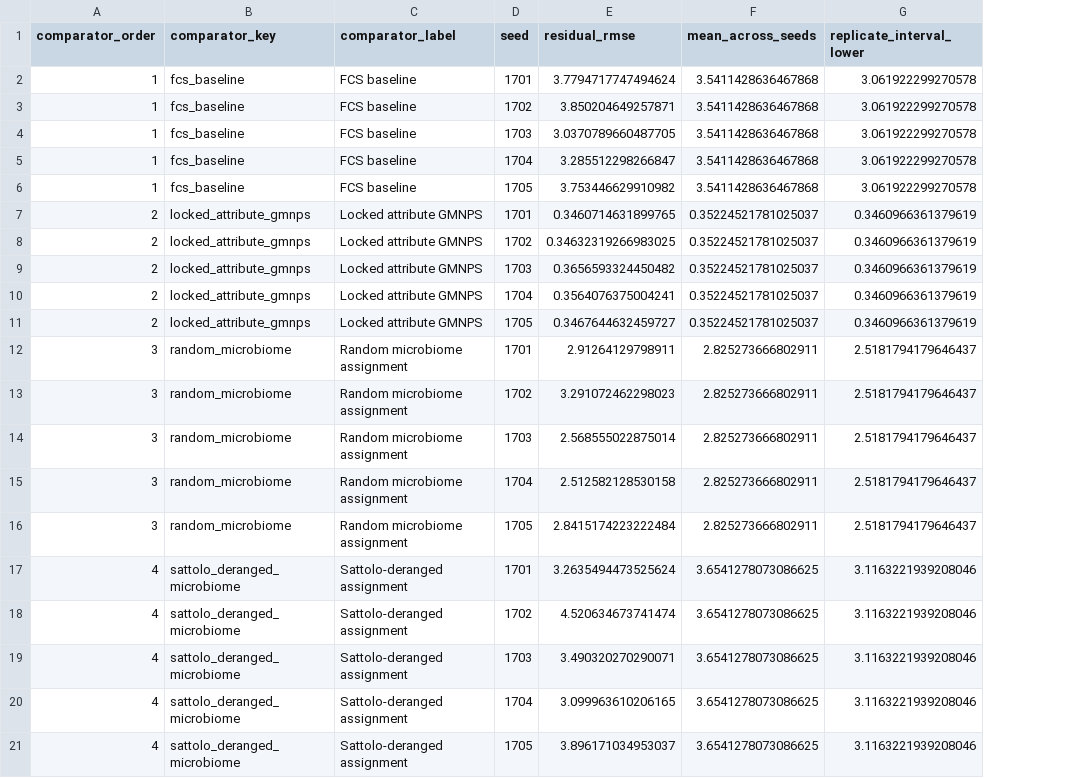
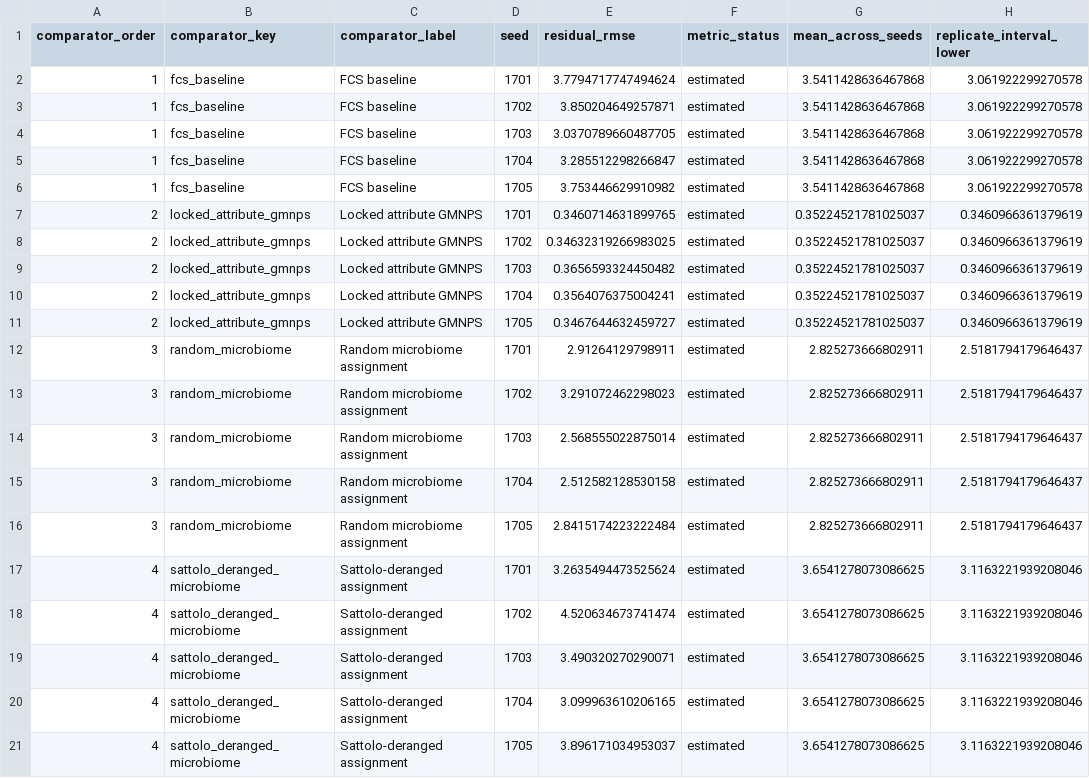
Before and after one commit to SunnyXi925/GutNut, a CSV file: manuscript/nature_food_submission/source_data/figS1a_programmed_mapping_rmse.csv, drawn as a sheet; only a part is shown; the diff names each change by its address in the sheet, - before the commit and + after, or states it on an @@ line.

```diff
--- a/manuscript/nature_food_submission/source_data/figS1a_programmed_mapping_rmse.csv
+++ b/manuscript/nature_food_submission/source_data/figS1a_programmed_mapping_rmse.csv
+column F (metric_status), rows 2-21: all estimated
```
Also changed, not shown: manuscript/nature_food_submission/claim_evidence_matrix.csv, manuscript/nature_food_submission/figures/figure_manifest.csv, 27 other files.
